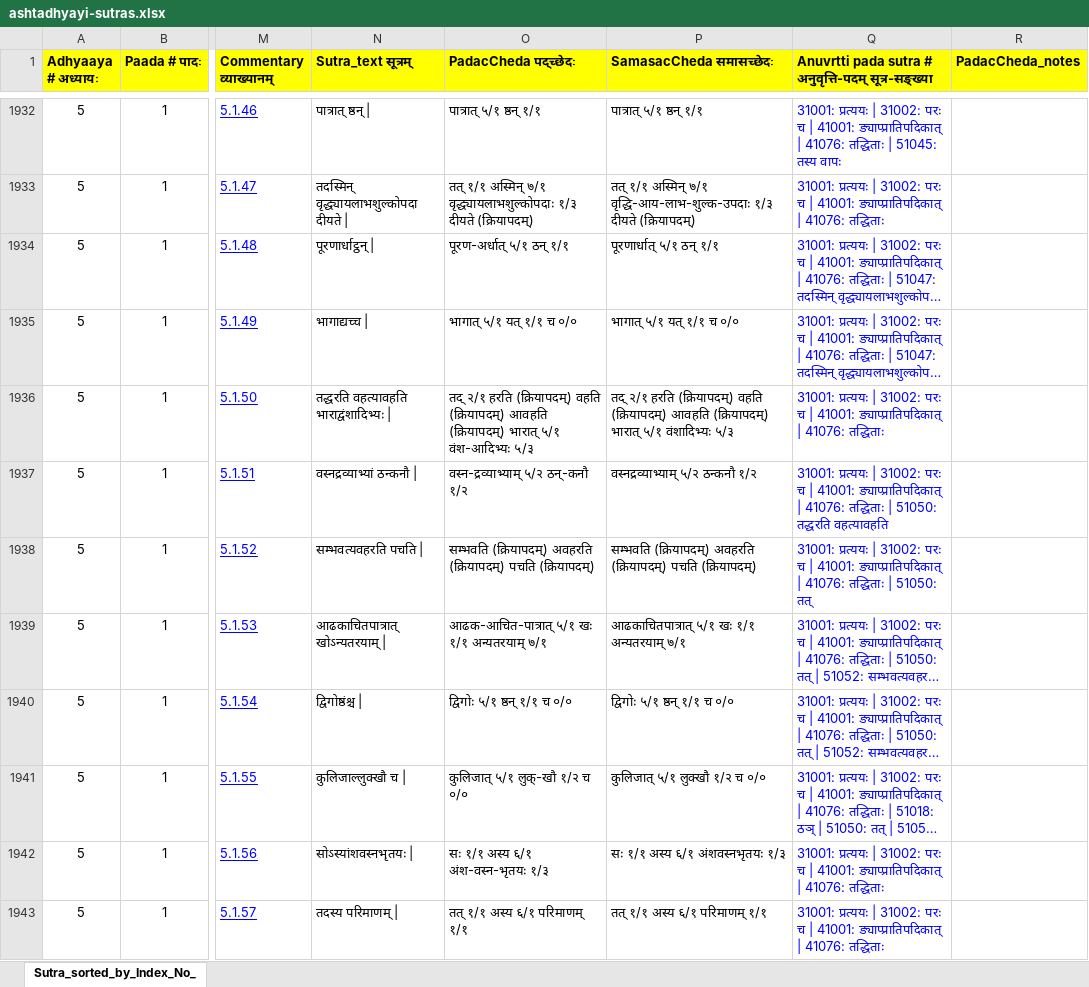
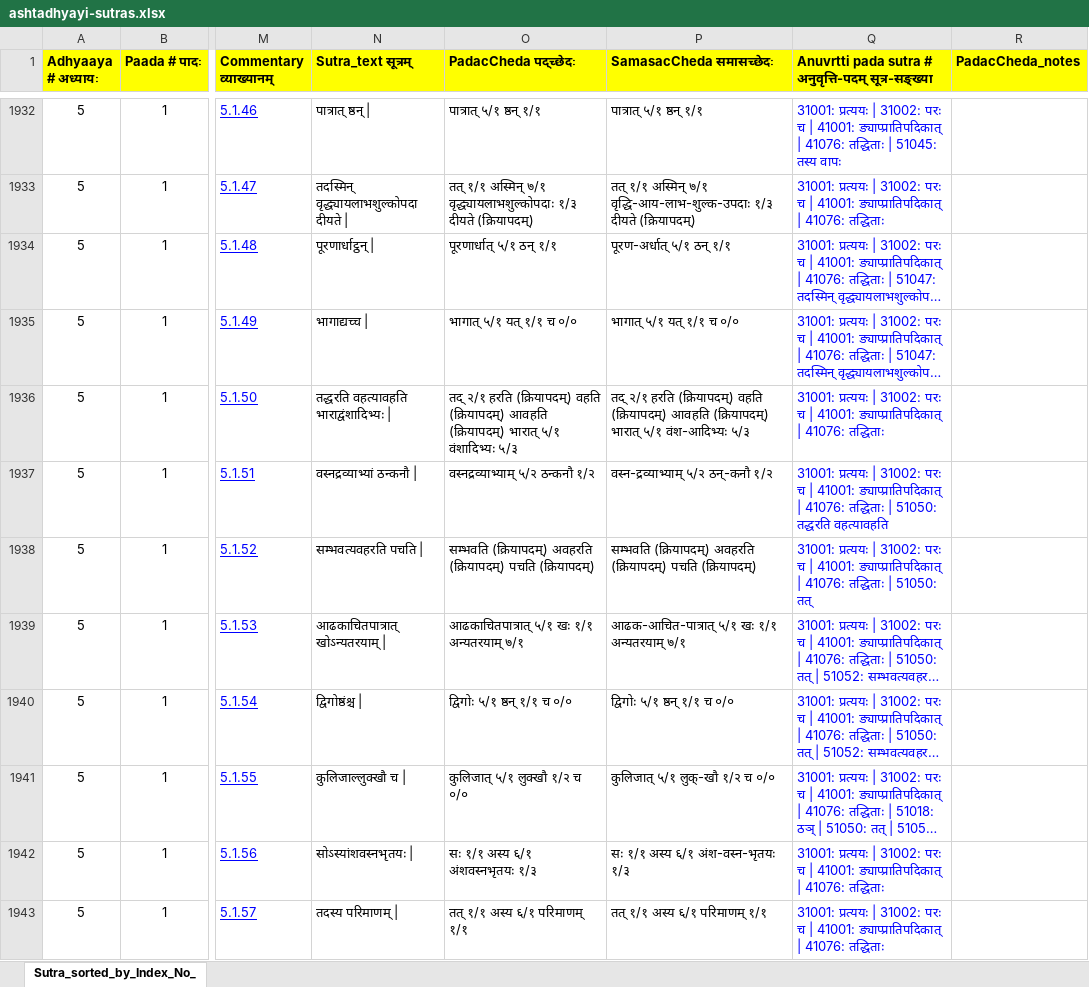
Before and after one commit to poojapi/ashtadhyayi, an Excel workbook: ashtadhyayi/data/ashtadhyayi-sutras.xlsx, sheet Sutra_sorted_by_Index_No_, drawn as a sheet; only a part is shown, gaps mark what is left out; long unchanged cells end in …; values as stored, in another font and other column widths than the file's, no borders; charts and pictures not drawn; the diff covers the shown part only; the diff names each change by its address in the sheet, - before the commit and + after, or states it on an @@ line.

Commit message:
Change all Samjna terms to prathama ekavachanam.

```diff
--- a/ashtadhyayi/data/ashtadhyayi-sutras.xlsx (sheet Sutra_sorted_by_Index_No_)
+++ b/ashtadhyayi/data/ashtadhyayi-sutras.xlsx (sheet Sutra_sorted_by_Index_No_)
-O1934 (PadacCheda पद्च्छेदः): पूरण-अर्धात् ५/१ ठन् १/१
+O1934 (PadacCheda पद्च्छेदः): पूरणार्धात् ५/१ ठन् १/१
-P1934 (SamasacCheda समासच्छेदः): पूरणार्धात् ५/१ ठन् १/१
+P1934 (SamasacCheda समासच्छेदः): पूरण-अर्धात् ५/१ ठन् १/१
-O1936 (PadacCheda पद्च्छेदः): …भारात् ५/१ वंश-आदिभ्यः ५/३
+O1936 (PadacCheda पद्च्छेदः): …भारात् ५/१ वंशादिभ्यः ५/३
-P1936 (SamasacCheda समासच्छेदः): …भारात् ५/१ वंशादिभ्यः ५/३
+P1936 (SamasacCheda समासच्छेदः): …भारात् ५/१ वंश-आदिभ्यः ५/३
-O1937 (PadacCheda पद्च्छेदः): वस्न-द्रव्याभ्याम् ५/२ ठन्-कनौ १/२
+O1937 (PadacCheda पद्च्छेदः): वस्नद्रव्याभ्याम् ५/२ ठन्कनौ १/२
-P1937 (SamasacCheda समासच्छेदः): वस्नद्रव्याभ्याम् ५/२ ठन्कनौ १/२
+P1937 (SamasacCheda समासच्छेदः): वस्न-द्रव्याभ्याम् ५/२ ठन्-कनौ १/२
-O1939 (PadacCheda पद्च्छेदः): आढक-आचित-पात्रात् ५/१ खः १/१ अन्यतरयाम् ७/१
+O1939 (PadacCheda पद्च्छेदः): आढकाचितपात्रात् ५/१ खः १/१ अन्यतरयाम् ७/१
-P1939 (SamasacCheda समासच्छेदः): आढकाचितपात्रात् ५/१ खः १/१ अन्यतरयाम् ७/१
+P1939 (SamasacCheda समासच्छेदः): आढक-आचित-पात्रात् ५/१ खः १/१ अन्यतरयाम् ७/१
-O1941 (PadacCheda पद्च्छेदः): कुलिजात् ५/१ लुक्-खौ १/२ च ०/०
+O1941 (PadacCheda पद्च्छेदः): कुलिजात् ५/१ लुक्खौ १/२ च ०/०
-P1941 (SamasacCheda समासच्छेदः): कुलिजात् ५/१ लुक्खौ १/२ च ०/०
+P1941 (SamasacCheda समासच्छेदः): कुलिजात् ५/१ लुक्-खौ १/२ च ०/०
-O1942 (PadacCheda पद्च्छेदः): सः १/१ अस्य ६/१ अंश-वस्न-भृतयः १/३
+O1942 (PadacCheda पद्च्छेदः): सः १/१ अस्य ६/१ अंशवस्नभृतयः १/३
-P1942 (SamasacCheda समासच्छेदः): सः १/१ अस्य ६/१ अंशवस्नभृतयः १/३
+P1942 (SamasacCheda समासच्छेदः): सः १/१ अस्य ६/१ अंश-वस्न-भृतयः १/३
```
Also changed, not shown: 54 edited cells elsewhere in this sheet, 4 other files.
